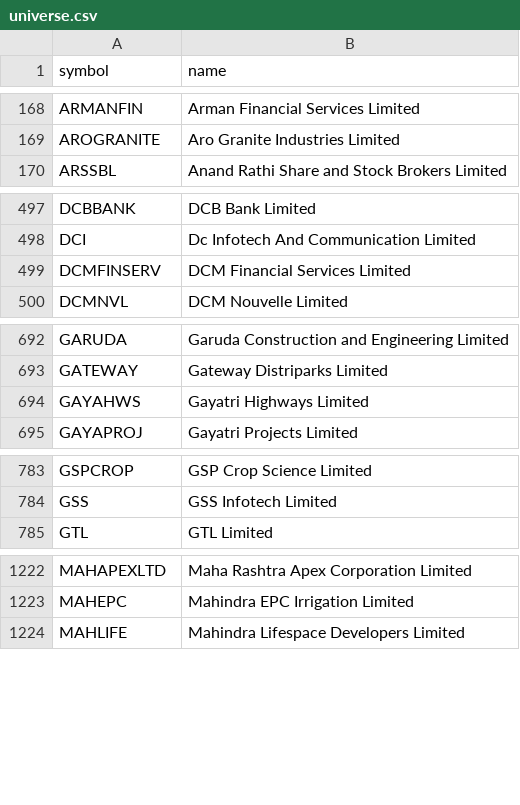
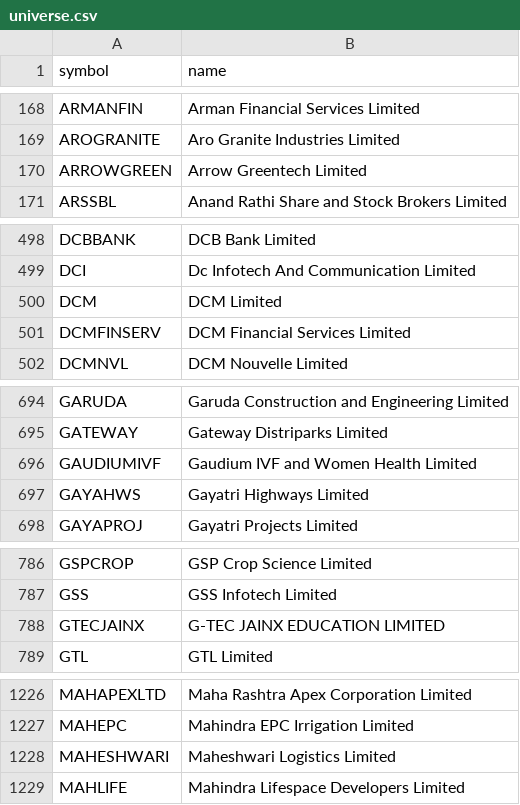
Before and after one commit to shisharay2468-sys/MOMENTUM-PF, a CSV file: universe.csv, drawn as a sheet; only a part is shown, gaps mark what is left out; the diff covers the shown part only.

```diff
--- a/universe.csv
+++ b/universe.csv
@@ -169,2 +169,3 @@ ARMANFIN,Arman Financial Services Limited
 AROGRANITE,Aro Granite Industries Limited
+ARROWGREEN,Arrow Greentech Limited
 ARSSBL,Anand Rathi Share and Stock Brokers Limited
@@ -498,2 +499,3 @@ DCBBANK,DCB Bank Limited
 DCI,Dc Infotech And Communication Limited
+DCM,DCM  Limited
 DCMFINSERV,DCM Financial Services Limited
@@ -693,2 +695,3 @@ GARUDA,Garuda Construction and Engineering Limited
 GATEWAY,Gateway Distriparks Limited
+GAUDIUMIVF,Gaudium IVF and Women Health Limited
 GAYAHWS,Gayatri Highways Limited
@@ -784,2 +787,3 @@ GSPCROP,GSP Crop Science Limited
 GSS,GSS Infotech Limited
+GTECJAINX,G-TEC JAINX EDUCATION LIMITED
 GTL,GTL Limited
@@ -1223,2 +1227,3 @@ MAHAPEXLTD,Maha Rashtra Apex Corporation Limited
 MAHEPC,Mahindra EPC Irrigation Limited
+MAHESHWARI,Maheshwari Logistics Limited
 MAHLIFE,Mahindra Lifespace Developers Limited
```
Also changed, not shown: 10 added rows and 1 removed row elsewhere in this file, 3 other files.
